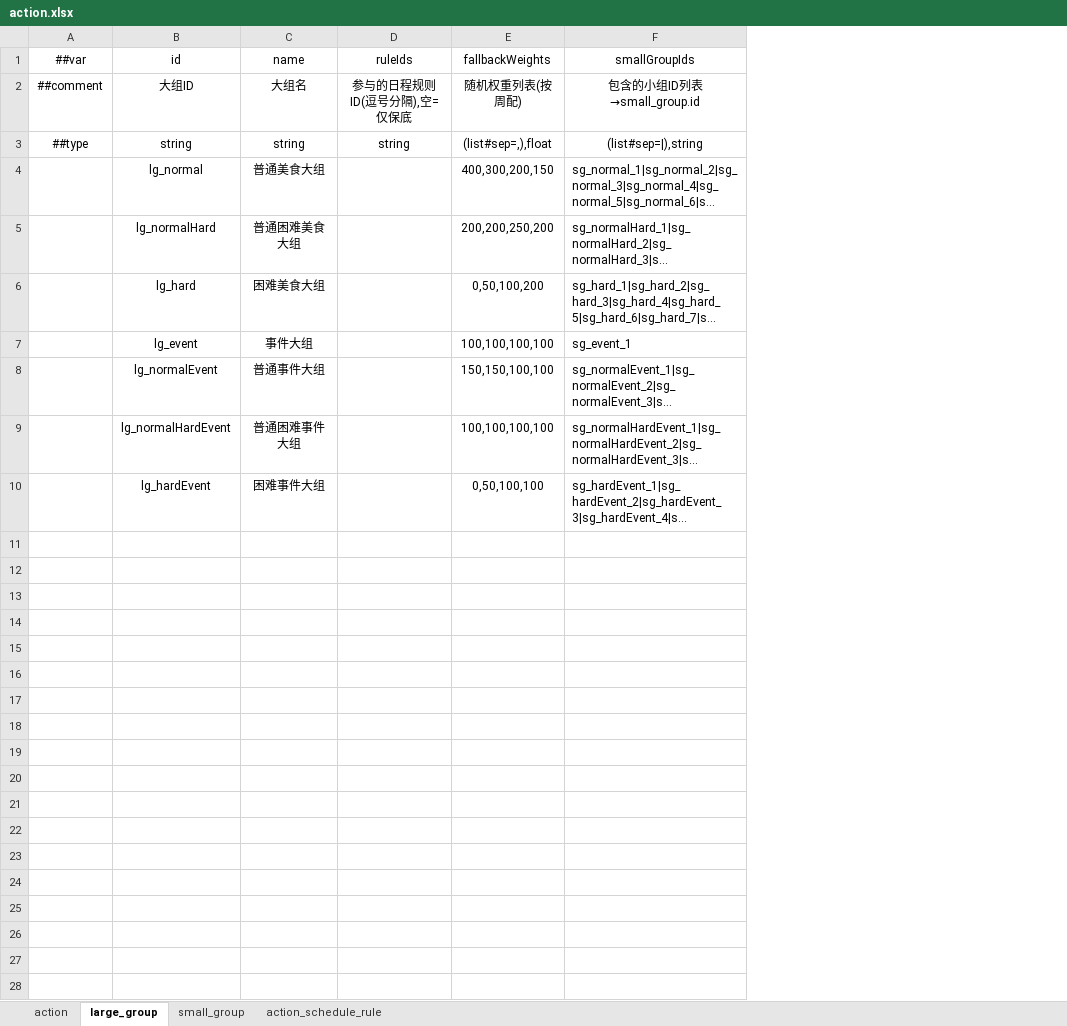
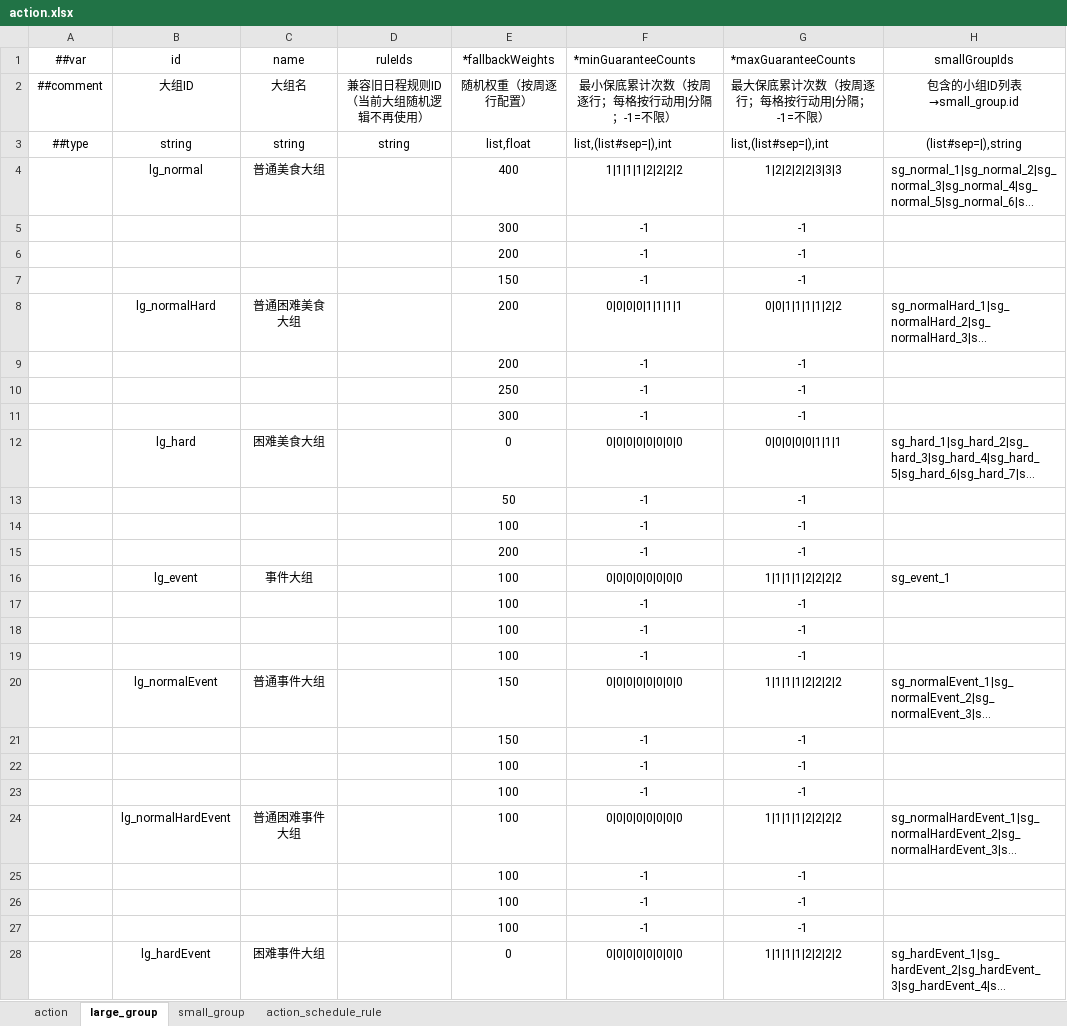
Before and after one commit to 2563495284/gourmetproject, an Excel workbook: GourmetProject/GameConfig/Datas/action.xlsx, sheet large_group, drawn as a sheet; only a part is shown; long unchanged cells end in …; values as stored, in another font and other column widths than the file's, no borders; removed rows and columns are numbered as before the commit, all else as after; rows hold the shown columns only; the diff covers the shown part only; the diff names each change by its address in the sheet, - before the commit and + after, or states it on an @@ line.

```diff
--- a/GourmetProject/GameConfig/Datas/action.xlsx (sheet large_group)
+++ b/GourmetProject/GameConfig/Datas/action.xlsx (sheet large_group)
-column E (fallbackWeights), rows 2-10: 随机权重列表(按周配) | (list#sep=,),float | 400,300,200,150 | 200,200,250,200 | 0,50,100,200 | 100,100,100,100 | 150,150,100,100 | 100,100,100,100 | 0,50,100,100
+column E (*fallbackWeights), rows 2-4: 随机权重（按周逐行配置） | list,float | 400; row 8: 200; row 12: 0; row 16: 100; row 20: 150; row 24: 100; row 28: 0
+column F (*minGuaranteeCounts), rows 2-4: 最小保底累计次数（按周逐行；每格按行动用|分隔；-1=不限） | list,(list#sep=|),int | 1|1|1|1|2|2|2|2; row 8: 0|0|0|0|1|1|1|1; row 12: 0|0|0|0|0|0|0|0; row 16: 0|0|0|0|0|0|0|0; row 20: 0|0|0|0|0|0|0|0; row 24: 0|0|0|0|0|0|0|0; row 28: 0|0|0|0|0|0|0|0
+column G (*maxGuaranteeCounts), rows 2-4: 最大保底累计次数（按周逐行；每格按行动用|分隔；-1=不限） | list,(list#sep=|),int | 1|2|2|2|2|3|3|3; row 8: 0|0|1|1|1|1|2|2; row 12: 0|0|0|0|0|1|1|1; row 16: 1|1|1|1|2|2|2|2; row 20: 1|1|1|1|2|2|2|2; row 24: 1|1|1|1|2|2|2|2; row 28: 1|1|1|1|2|2|2|2
-D2 (ruleIds): 参与的日程规则ID(逗号分隔),空=仅保底
+D2 (ruleIds): 兼容旧日程规则ID（当前大组随机逻辑不再使用）
+row 5:  |  |  |  | 300 | -1 | -1
+row 6:  |  |  |  | 200 | -1 | -1
+row 7:  |  |  |  | 150 | -1 | -1
+row 9:  |  |  |  | 200 | -1 | -1
+row 10:  |  |  |  | 250 | -1 | -1
+row 11:  |  |  |  | 300 | -1 | -1
+row 13:  |  |  |  | 50 | -1 | -1
+row 14:  |  |  |  | 100 | -1 | -1
+row 15:  |  |  |  | 200 | -1 | -1
+row 17:  |  |  |  | 100 | -1 | -1
+row 18:  |  |  |  | 100 | -1 | -1
+row 19:  |  |  |  | 100 | -1 | -1
+row 21:  |  |  |  | 150 | -1 | -1
+row 22:  |  |  |  | 100 | -1 | -1
+row 23:  |  |  |  | 100 | -1 | -1
+row 25:  |  |  |  | 100 | -1 | -1
+row 26:  |  |  |  | 100 | -1 | -1
+row 27:  |  |  |  | 100 | -1 | -1
```
Also changed, not shown: 3 added rows elsewhere in this sheet, 26 other files.
